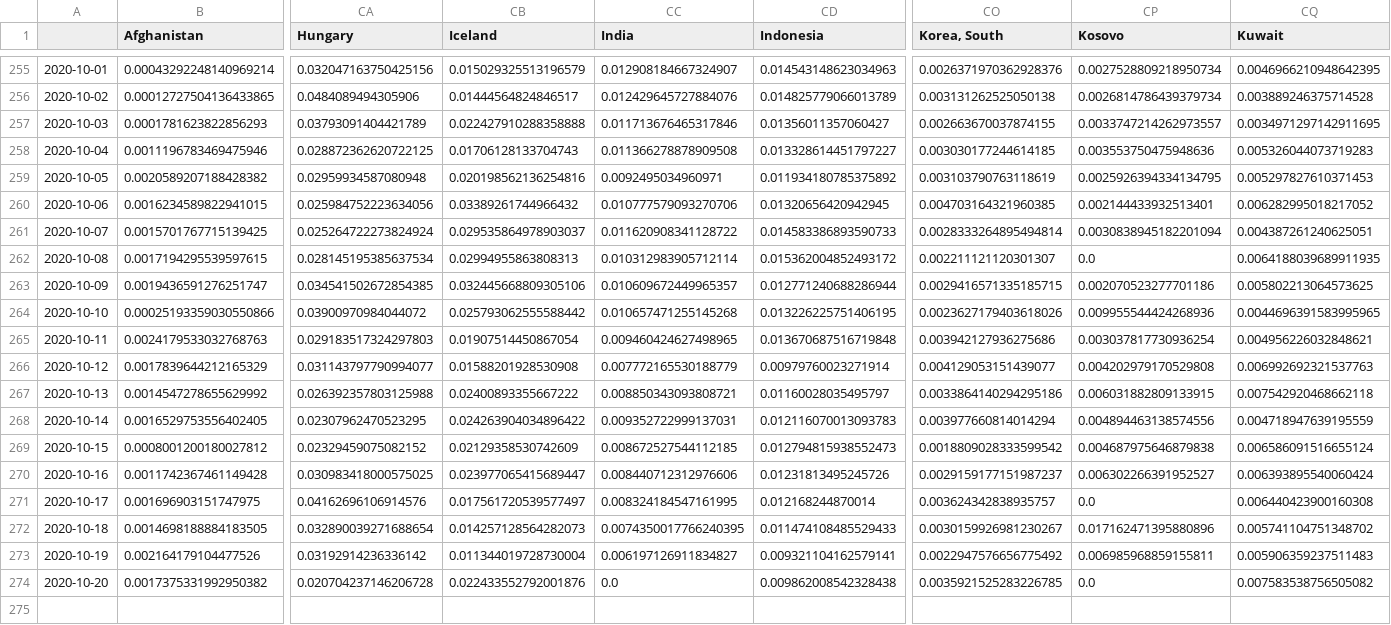
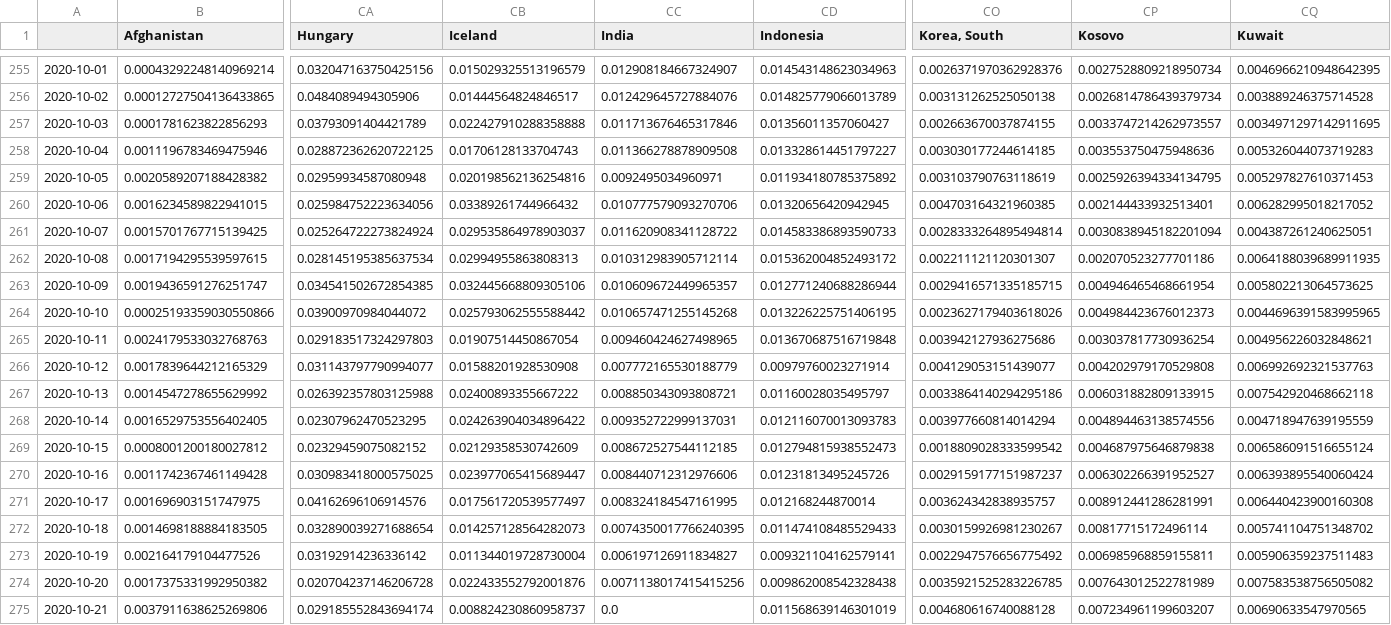
Before and after one commit to BrianLDev/Covid19_Analytics, a CSV file: Datasets/JH/jh_hist_countries_cases_pct.csv, drawn as a sheet; only a part is shown, gaps mark what is left out; rows hold the shown columns only; the diff names each change by its address in the sheet, - before the commit and + after, or states it on an @@ line.

```diff
--- a/Datasets/JH/jh_hist_countries_cases_pct.csv
+++ b/Datasets/JH/jh_hist_countries_cases_pct.csv
-CP262 (Kosovo): 0.0
+CP262 (Kosovo): 0.002070523277701186
-CP263 (Kosovo): 0.002070523277701186
+CP263 (Kosovo): 0.004946465468661954
-CP264 (Kosovo): 0.009955544424268936
+CP264 (Kosovo): 0.004984423676012373
-CP271 (Kosovo): 0.0
+CP271 (Kosovo): 0.008912441286281991
-CP272 (Kosovo): 0.017162471395880896
+CP272 (Kosovo): 0.00817715172496114
-CC274 (India): 0.0
+CC274 (India): 0.0071138017415415256
-CP274 (Kosovo): 0.0
+CP274 (Kosovo): 0.007643012522781989
+row 275: 2020-10-21 | 0.0037911638625269806 | 0.029185552843694174 | 0.008824230860958737 | 0.0 | 0.011568639146301019 | 0.004680616740088128 | 0.007234961199603207 | 0.00690633547970565
```
Also changed, not shown: Datasets/JH/jh_hist_countries_cases_pct_ewma.csv, Datasets/JH/jh_hist_countries_deaths_pct.csv, 23 other files.
